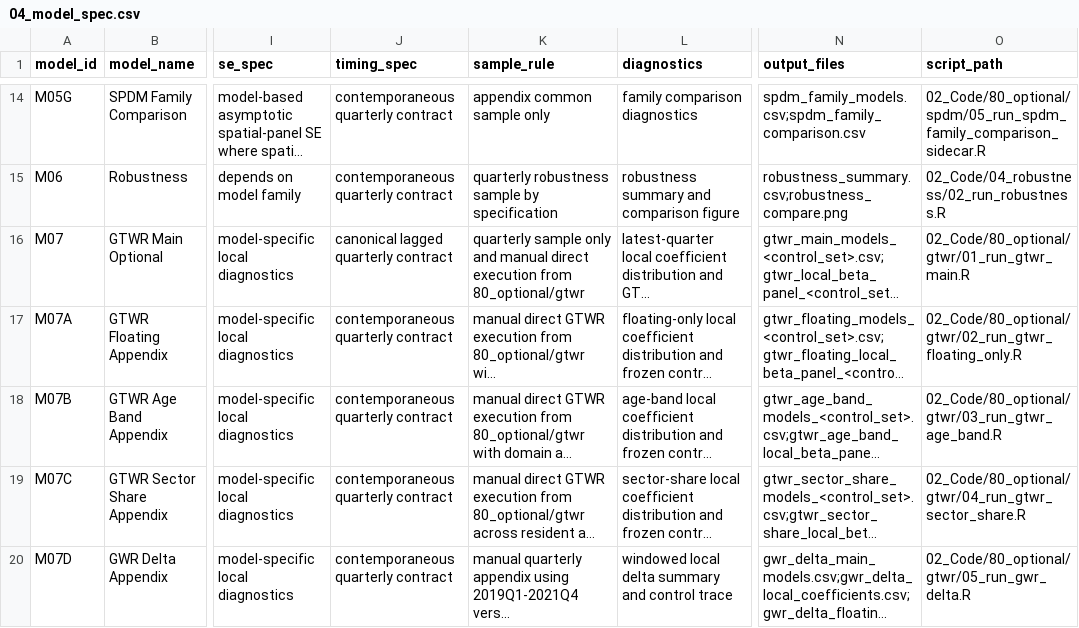
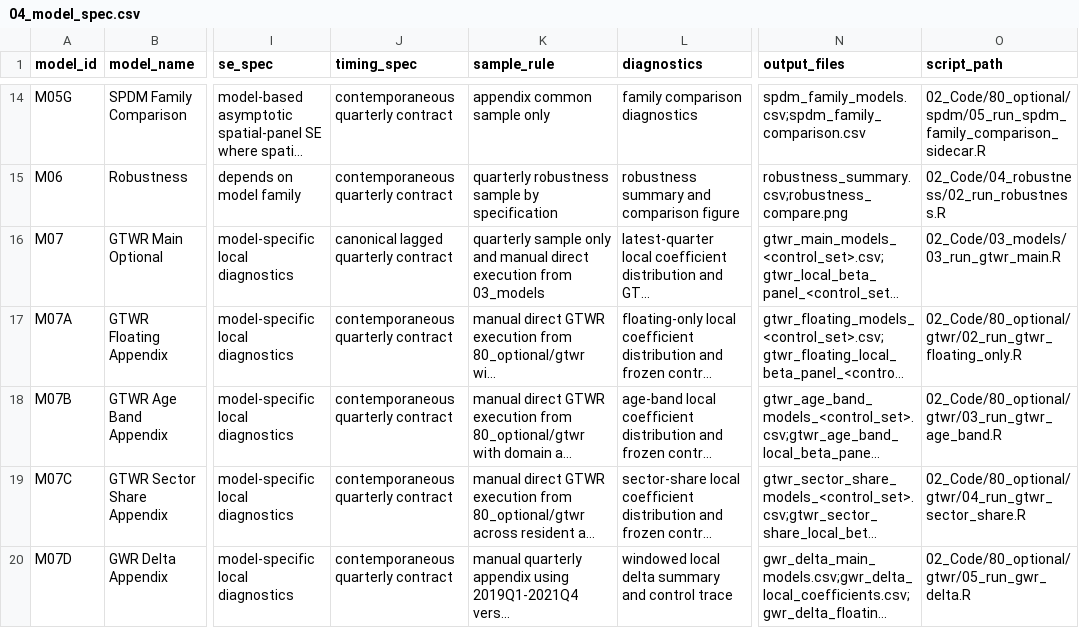
Before and after one commit to slowpacer9504/aging-commercial-vitality-seoul, a CSV file: 04_Docs/02_Codebook/04_model_spec.csv, drawn as a sheet; only a part is shown, gaps mark what is left out; long unchanged cells end in …; the diff names each change by its address in the sheet, - before the commit and + after, or states it on an @@ line.

Commit message:
refactor: relocate gtwr_main script to models directory and update all references

```diff
--- a/04_Docs/02_Codebook/04_model_spec.csv
+++ b/04_Docs/02_Codebook/04_model_spec.csv
-K16 (sample_rule): …execution from 80_optional/gtwr
+K16 (sample_rule): …execution from 03_models
-O16 (script_path): 02_Code/80_optional/gtwr/01_run_gtwr_main.R
+O16 (script_path): 02_Code/03_models/03_run_gtwr_main.R
```
Also changed, not shown: 04_Docs/02_Codebook/01_data_spec_datasets.csv, 04_Docs/02_Codebook/99_spec_to_code_map.csv, 13 other files.
